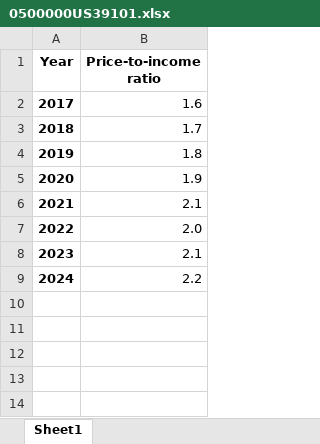
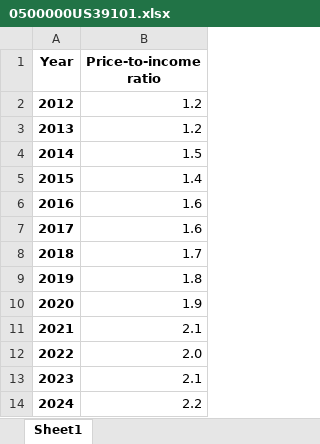
Before and after one commit to jinskeep-morpc/insights-housingprice, an Excel workbook: output_data/charts/0500000US39101.xlsx, sheet Sheet1, drawn as a sheet; values as stored, in another font and other column widths than the file's, no borders; charts and pictures not drawn; the diff names each change by its address in the sheet, - before the commit and + after, or states it on an @@ line.

```diff
--- a/output_data/charts/0500000US39101.xlsx (sheet Sheet1)
+++ b/output_data/charts/0500000US39101.xlsx (sheet Sheet1)
+row 2: 2012 | 1.2
+row 3: 2013 | 1.2
+row 4: 2014 | 1.5
+row 5: 2015 | 1.4
+row 6: 2016 | 1.6
```
Also changed, not shown: charts or pictures, output_data/charts/0500000US39045.xlsx, output_data/charts/0500000US39047.xlsx, 35 other files.
